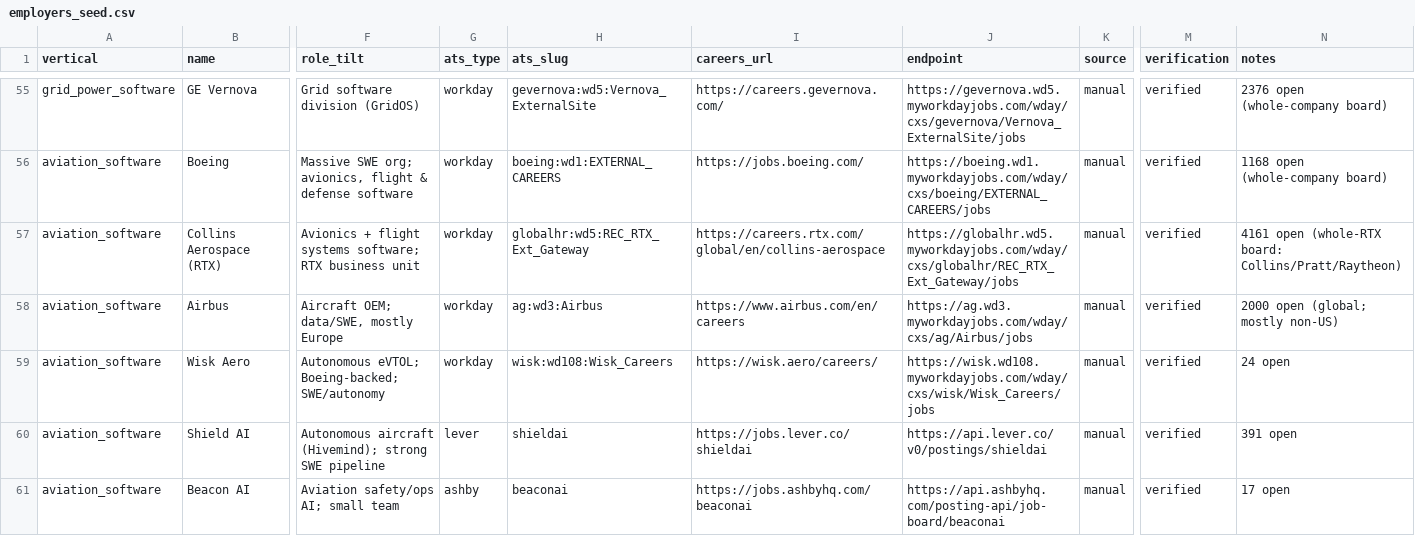
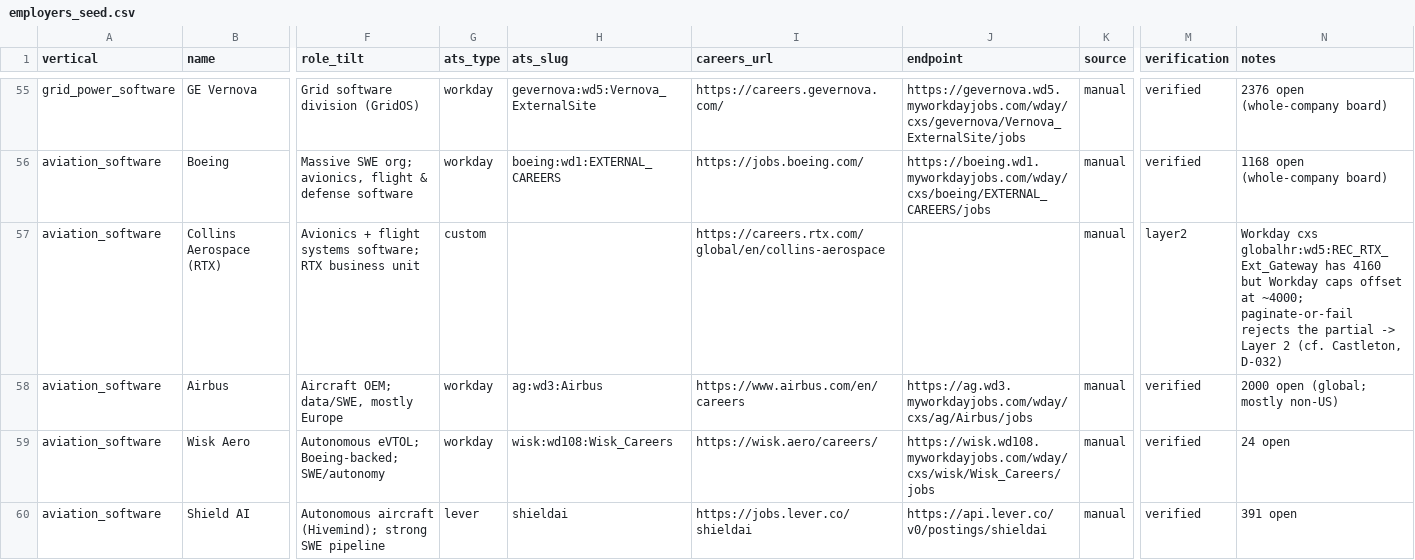
Before and after one commit to haydenham/vertical-job-digest, a CSV file: data/seed/employers_seed.csv, drawn as a sheet; only a part is shown, gaps mark what is left out; the shorter side is filled out with more unchanged rows; the diff names each change by its address in the sheet, - before the commit and + after, or states it on an @@ line.

Commit message:
Aviation vertical added

```diff
--- a/data/seed/employers_seed.csv
+++ b/data/seed/employers_seed.csv
-G57 (ats_type): workday
+G57 (ats_type): custom
-H57 (ats_slug): globalhr:wd5:REC_RTX_Ext_Gateway
+H57 (ats_slug): (empty)
-J57 (endpoint): https://globalhr.wd5.myworkdayjobs.com/wday/cxs/globalhr/REC_RTX_Ext_Gateway/jobs
+J57 (endpoint): (empty)
-M57 (verification): verified
+M57 (verification): layer2
-N57 (notes): 4161 open (whole-RTX board: Collins/Pratt/Raytheon)
+N57 (notes): Workday cxs globalhr:wd5:REC_RTX_Ext_Gateway has 4160 but Workday caps offset at ~4000; paginate-or-fail rejects the partial -> Layer 2 (cf. Castleton, D-032)
```
Also changed, not shown: 8 other files.
